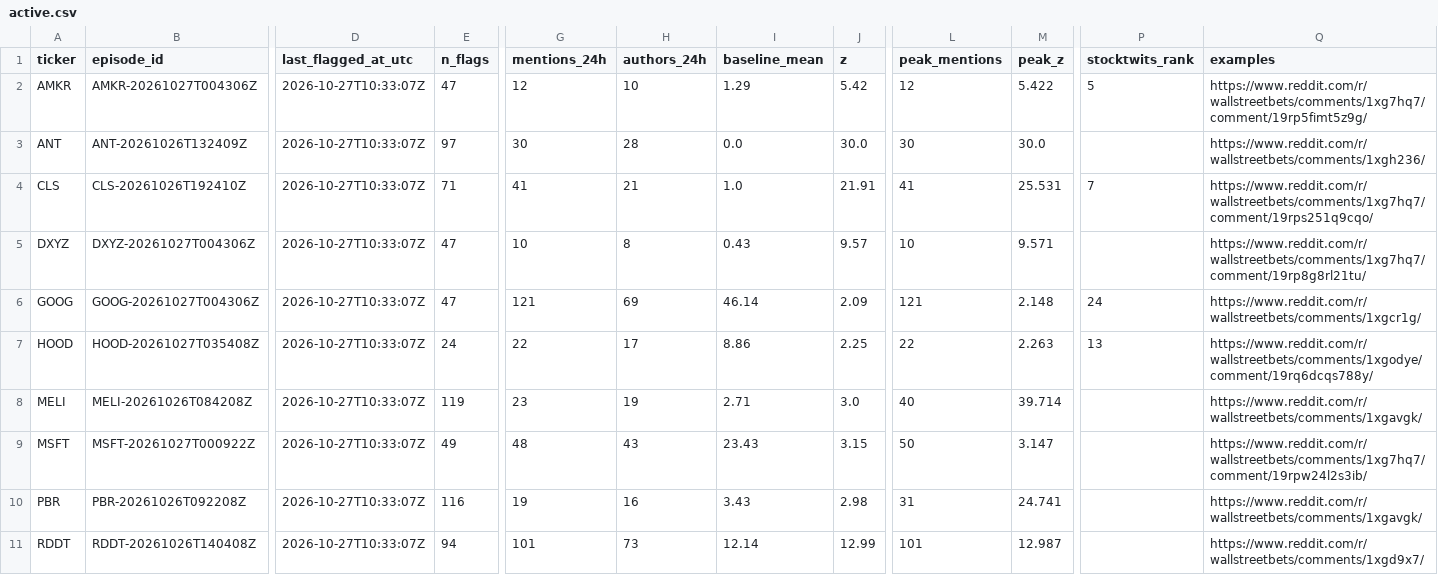
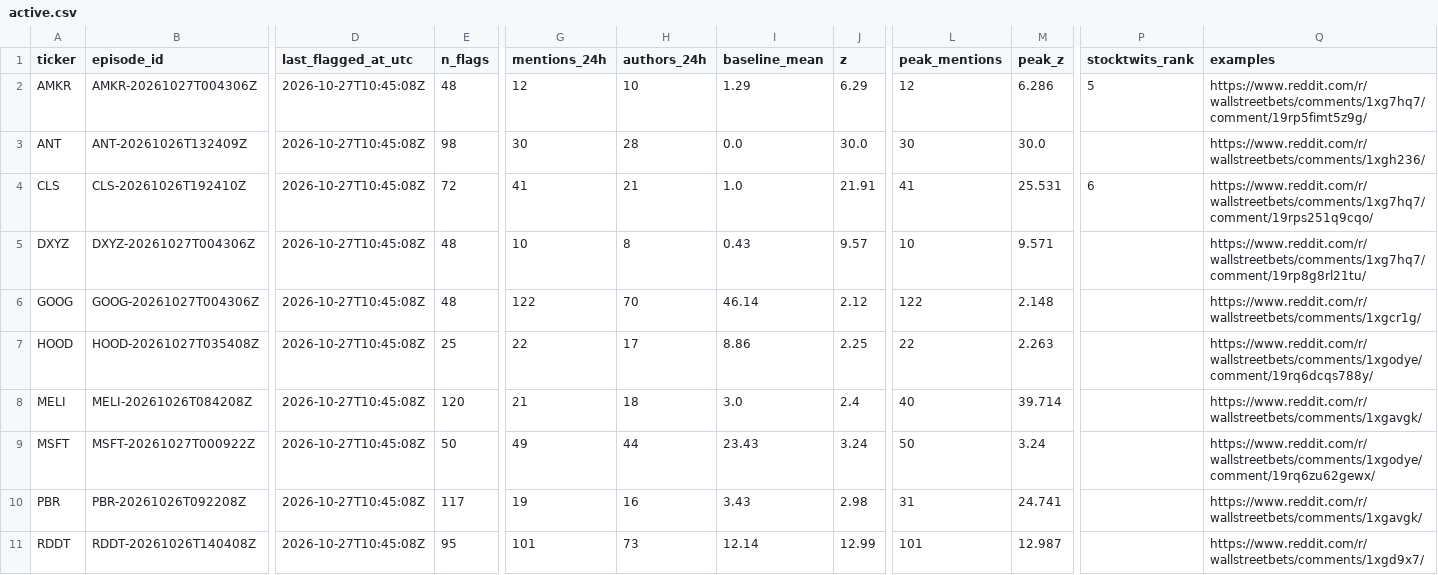
Before and after one commit to ShouvikRaj/pump-dump-detector, a CSV file: candidates/active.csv, drawn as a sheet; only a part is shown, gaps mark what is left out; the diff covers the shown part only; the diff names each change by its address in the sheet, - before the commit and + after, or states it on an @@ line.

```diff
--- a/candidates/active.csv
+++ b/candidates/active.csv
-D2:D11 (last_flagged_at_utc): 2026-10-27T10:33:07Z
+D2:D11 (last_flagged_at_utc): 2026-10-27T10:45:08Z
-E2 (n_flags): 47
+E2 (n_flags): 48
-J2 (z): 5.42
+J2 (z): 6.29
-M2 (peak_z): 5.422
+M2 (peak_z): 6.286
-E3 (n_flags): 97
+E3 (n_flags): 98
-E4 (n_flags): 71
+E4 (n_flags): 72
-P4 (stocktwits_rank): 7
+P4 (stocktwits_rank): 6
-E5:E6 (n_flags): 47
+E5:E6 (n_flags): 48
-G6 (mentions_24h): 121
+G6 (mentions_24h): 122
-H6 (authors_24h): 69
+H6 (authors_24h): 70
-J6 (z): 2.09
+J6 (z): 2.12
-L6 (peak_mentions): 121
+L6 (peak_mentions): 122
-P6 (stocktwits_rank): 24
+P6 (stocktwits_rank): (empty)
-E7 (n_flags): 24
+E7 (n_flags): 25
-P7 (stocktwits_rank): 13
+P7 (stocktwits_rank): (empty)
-E8 (n_flags): 119
+E8 (n_flags): 120
-G8 (mentions_24h): 23
+G8 (mentions_24h): 21
-H8 (authors_24h): 19
+H8 (authors_24h): 18
-I8 (baseline_mean): 2.71
+I8 (baseline_mean): 3.0
-J8 (z): 3.0
+J8 (z): 2.4
-E9 (n_flags): 49
+E9 (n_flags): 50
-G9 (mentions_24h): 48
+G9 (mentions_24h): 49
-H9 (authors_24h): 43
+H9 (authors_24h): 44
-J9 (z): 3.15
+J9 (z): 3.24
-M9 (peak_z): 3.147
+M9 (peak_z): 3.24
-Q9 (examples): https://www.reddit.com/r/wallstreetbets/comments/1xg7hq7/comment/19rpw24l2s3ib/
+Q9 (examples): https://www.reddit.com/r/wallstreetbets/comments/1xgodye/comment/19rq6zu62gewx/
-E10 (n_flags): 116
+E10 (n_flags): 117
-E11 (n_flags): 94
+E11 (n_flags): 95
```
Also changed, not shown: 19 edited cells elsewhere in this file, 5 other files.
